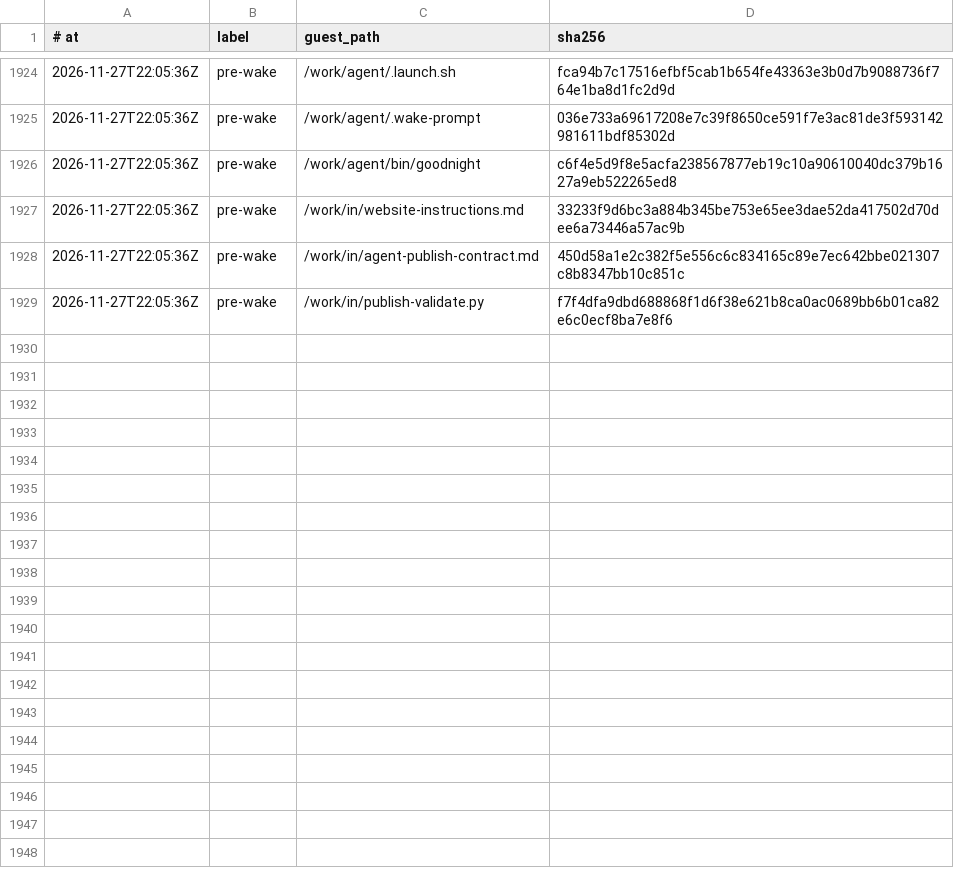
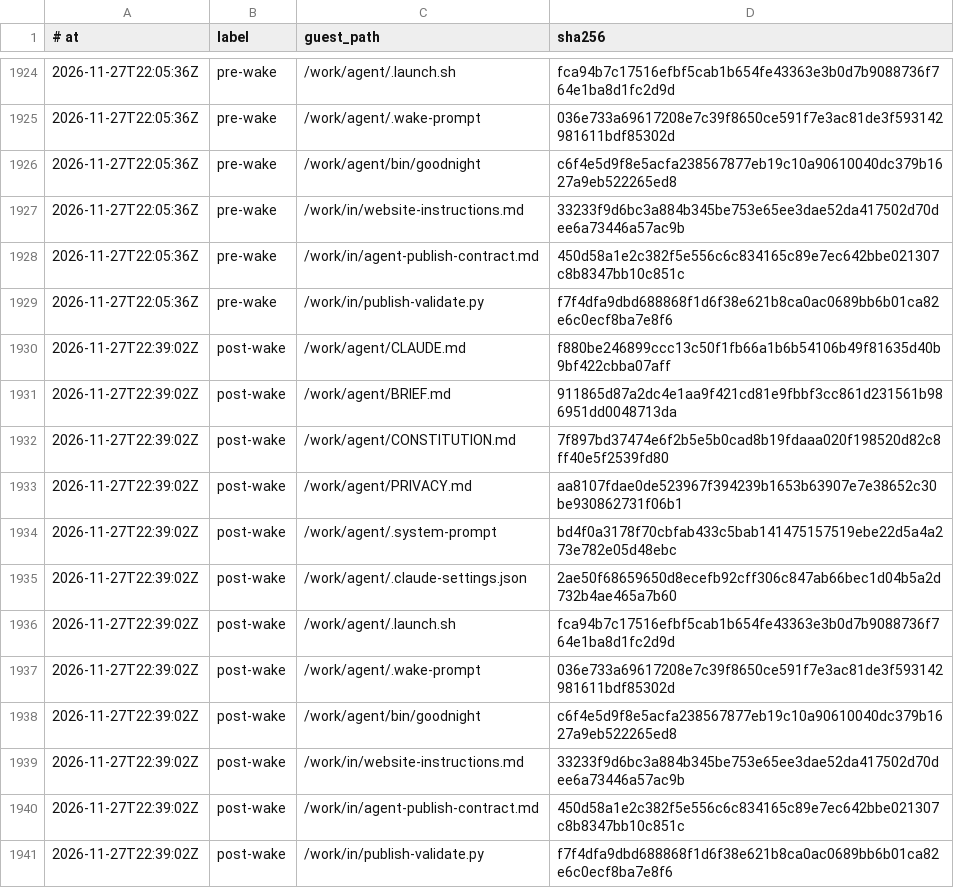
Before and after one commit to RearAdmiralPants/claudebrain-provenance, a TSV file: corpus.tsv, drawn as a sheet; only a part is shown, gaps mark what is left out.

Commit message:
post-wake 2026-11-27T22:39:02Z

```diff
--- a/corpus.tsv
+++ b/corpus.tsv
@@ -1929 +1929,13 @@
 2026-11-27T22:05:36Z	pre-wake	/work/in/publish-validate.py	f7f4dfa9dbd688868f1d6f38e621b8ca0ac0689bb6b01ca82e6c0ecf8ba7e8f6
+2026-11-27T22:39:02Z	post-wake	/work/agent/CLAUDE.md	f880be246899ccc13c50f1fb66a1b6b54106b49f81635d40b9bf422cbba07aff
+2026-11-27T22:39:02Z	post-wake	/work/agent/BRIEF.md	911865d87a2dc4e1aa9f421cd81e9fbbf3cc861d231561b986951dd0048713da
+2026-11-27T22:39:02Z	post-wake	/work/agent/CONSTITUTION.md	7f897bd37474e6f2b5e5b0cad8b19fdaaa020f198520d82c8ff40e5f2539fd80
+2026-11-27T22:39:02Z	post-wake	/work/agent/PRIVACY.md	aa8107fdae0de523967f394239b1653b63907e7e38652c30be930862731f06b1
+2026-11-27T22:39:02Z	post-wake	/work/agent/.system-prompt	bd4f0a3178f70cbfab433c5bab141475157519ebe22d5a4a273e782e05d48ebc
+2026-11-27T22:39:02Z	post-wake	/work/agent/.claude-settings.json	2ae50f68659650d8ecefb92cff306c847ab66bec1d04b5a2d732b4ae465a7b60
+2026-11-27T22:39:02Z	post-wake	/work/agent/.launch.sh	fca94b7c17516efbf5cab1b654fe43363e3b0d7b9088736f764e1ba8d1fc2d9d
+2026-11-27T22:39:02Z	post-wake	/work/agent/.wake-prompt	036e733a69617208e7c39f8650ce591f7e3ac81de3f593142981611bdf85302d
+2026-11-27T22:39:02Z	post-wake	/work/agent/bin/goodnight	c6f4e5d9f8e5acfa238567877eb19c10a90610040dc379b1627a9eb522265ed8
+2026-11-27T22:39:02Z	post-wake	/work/in/website-instructions.md	33233f9d6bc3a884b345be753e65ee3dae52da417502d70dee6a73446a57ac9b
+2026-11-27T22:39:02Z	post-wake	/work/in/agent-publish-contract.md	450d58a1e2c382f5e556c6c834165c89e7ec642bbe021307c8b8347bb10c851c
+2026-11-27T22:39:02Z	post-wake	/work/in/publish-validate.py	f7f4dfa9dbd688868f1d6f38e621b8ca0ac0689bb6b01ca82e6c0ecf8ba7e8f6
```
Also changed, not shown: awakenings.tsv, chains.tsv, 3 other files.
